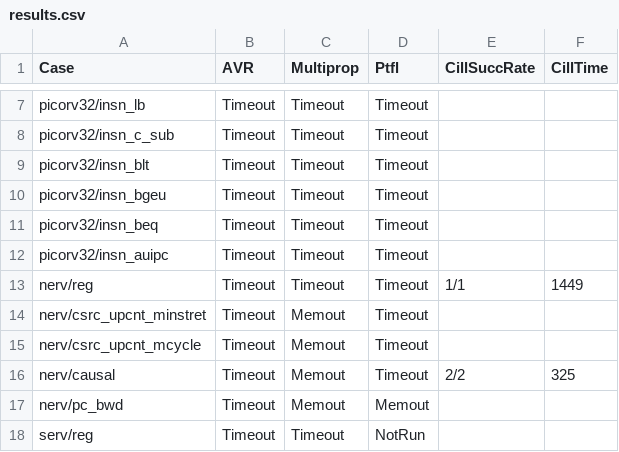
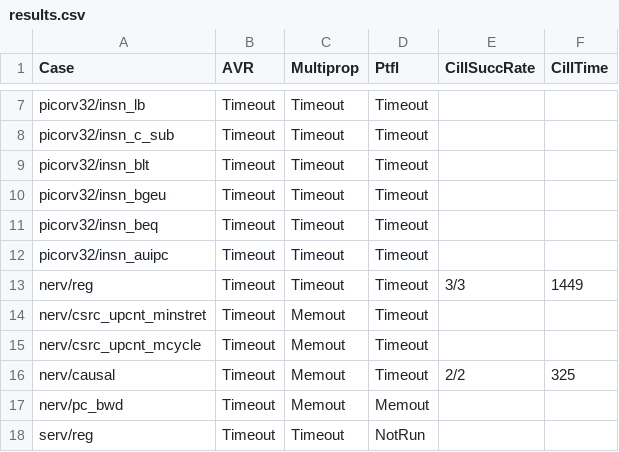
Before and after one commit to gipsyh/cill-exp, a CSV file: results.csv, drawn as a sheet; only a part is shown, gaps mark what is left out.

```diff
--- a/results.csv
+++ b/results.csv
@@ -12,3 +12,3 @@ picorv32/insn_beq,Timeout,Timeout,Timeout
 picorv32/insn_auipc,Timeout,Timeout,Timeout
-nerv/reg,Timeout,Timeout,Timeout,1/1,1449
+nerv/reg,Timeout,Timeout,Timeout,3/3,1449
 nerv/csrc_upcnt_minstret,Timeout,Memout,Timeout,
```
Also changed, not shown: 3 other files.
